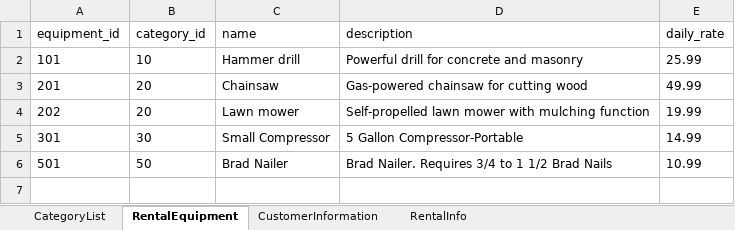
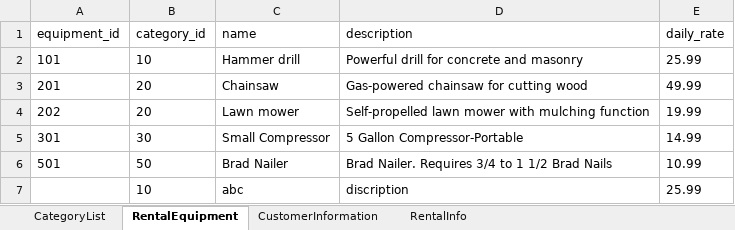
Before and after one commit to flammabl3/SoftwareAnalysisFinal, an Excel workbook: SoftwareAnalysisFinal/data.xlsx, sheet RentalEquipment, drawn as a sheet; values as stored, in another font and other column widths than the file's, no borders; the diff names each change by its address in the sheet, - before the commit and + after, or states it on an @@ line.

```diff
--- a/SoftwareAnalysisFinal/data.xlsx (sheet RentalEquipment)
+++ b/SoftwareAnalysisFinal/data.xlsx (sheet RentalEquipment)
+row 7:  | 10 | abc | discription | 25.99
```
Also changed, not shown: 2 other files.
